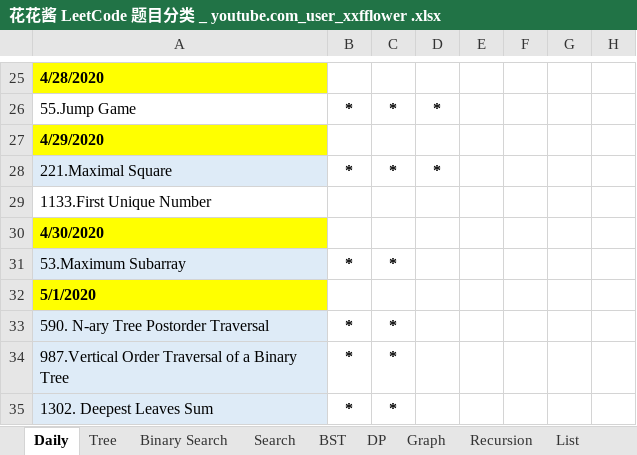
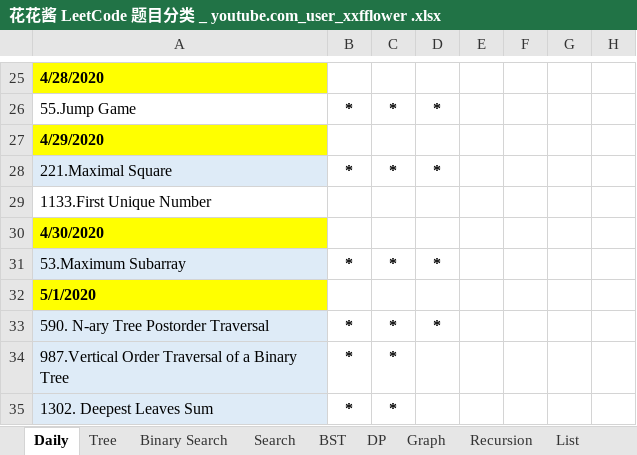
Before and after one commit to LiangChen0323/DevOps-learning-notes, an Excel workbook: Python_LeetCode/花花酱 LeetCode 题目分类 _ youtube.com_user_xxfflower .xlsx, sheet Daily, drawn as a sheet; only a part is shown, gaps mark what is left out; values as stored, in another font and other column widths than the file's, no borders; the diff names each change by its address in the sheet, - before the commit and + after, or states it on an @@ line.

```diff
--- a/Python_LeetCode/花花酱 LeetCode 题目分类 _ youtube.com_user_xxfflower .xlsx (sheet Daily)
+++ b/Python_LeetCode/花花酱 LeetCode 题目分类 _ youtube.com_user_xxfflower .xlsx (sheet Daily)
-D31: (empty)
+D31: *
-D33: (empty)
+D33: *
```
Also changed, not shown: 1 other file.
